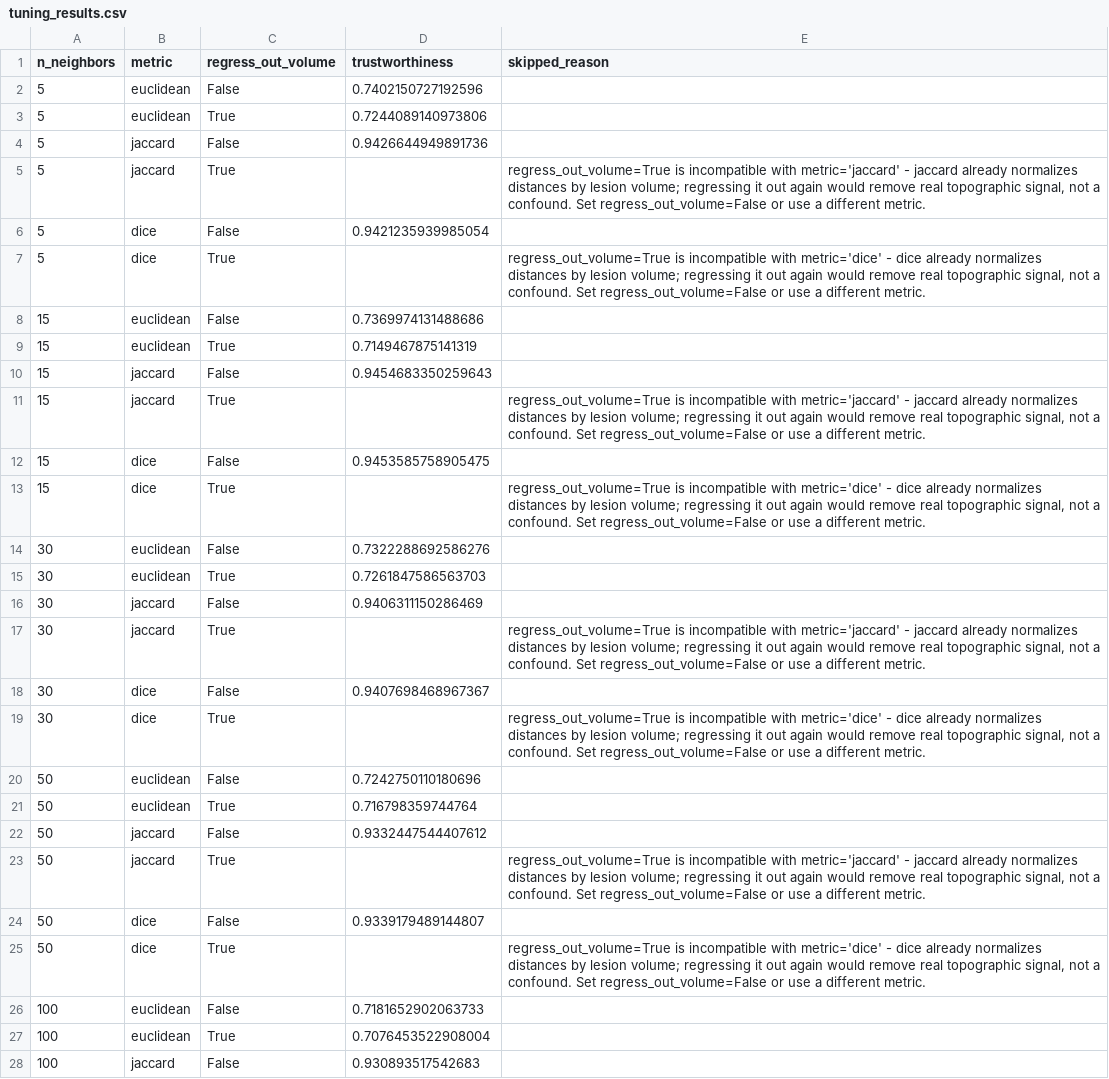
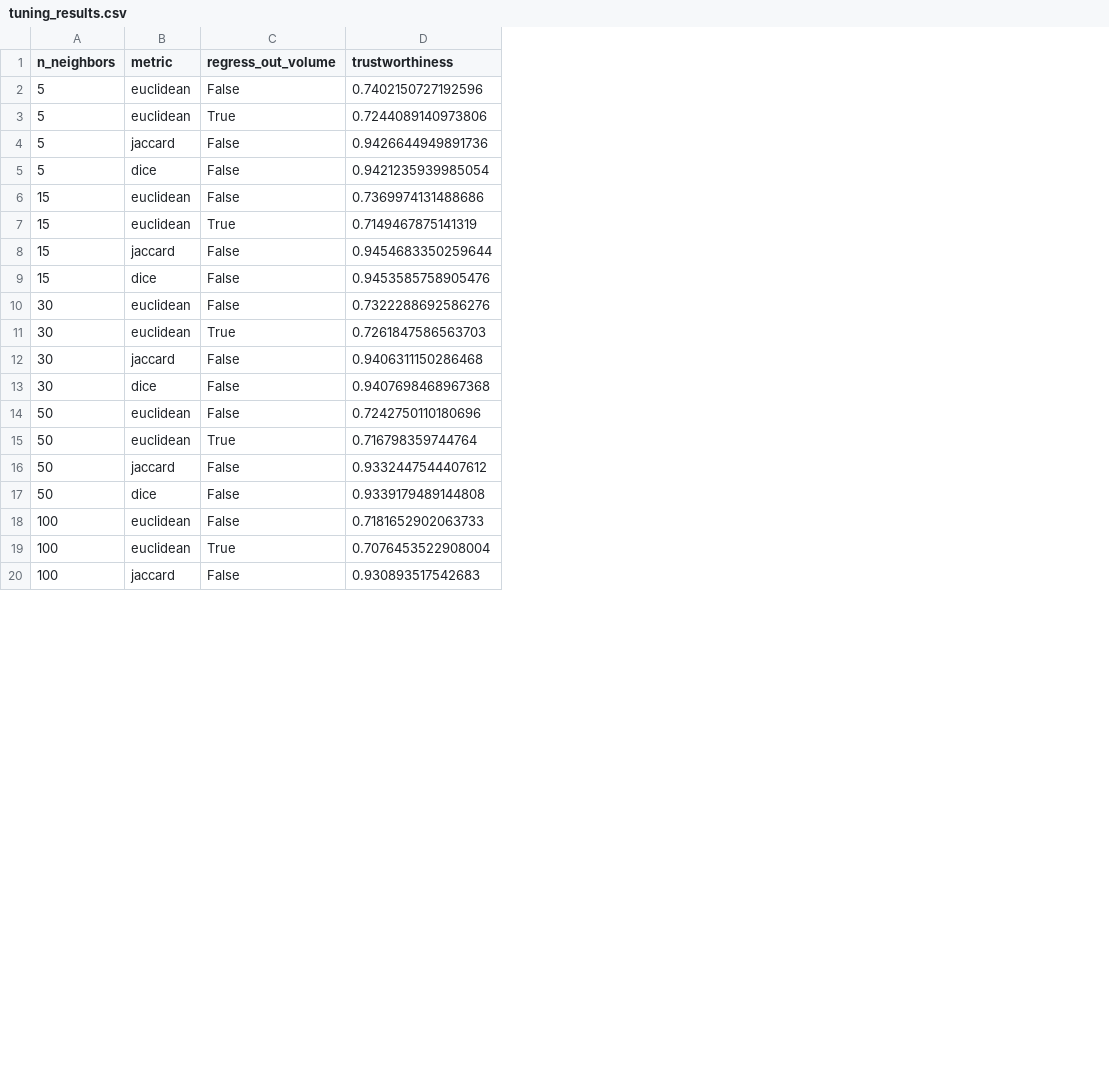
Before and after one commit to EmmaTosato/NEMESIS_fs, a CSV file: results/lesion/dim_reduction/umap/tuning/29-07_s1.1/tuning_results.csv, drawn as a sheet; only a part is shown; removed rows and columns are numbered as before the commit, all else as after; the diff covers the shown part only; the diff names each change by its address in the sheet, - before the commit and + after, or states it on an @@ line.

```diff
--- a/results/lesion/dim_reduction/umap/tuning/29-07_s1.1/tuning_results.csv
+++ b/results/lesion/dim_reduction/umap/tuning/29-07_s1.1/tuning_results.csv
-column E (skipped_reason), empty
-row 5: 5 | jaccard | True |  | regress_out_volume=True is incompatible with metric='jaccard' - jaccard already normalizes distances by lesion volume; regressing it out again would remove real topographic signal, not a confound. Set regress_out_volume=False or use a different metric.
-row 7: 5 | dice | True |  | regress_out_volume=True is incompatible with metric='dice' - dice already normalizes distances by lesion volume; regressing it out again would remove real topographic signal, not a confound. Set regress_out_volume=False or use a different metric.
-D8 (trustworthiness): 0.9454683350259643
+D8 (trustworthiness): 0.9454683350259644
-row 11: 15 | jaccard | True |  | regress_out_volume=True is incompatible with metric='jaccard' - jaccard already normalizes distances by lesion volume; regressing it out again would remove real topographic signal, not a confound. Set regress_out_volume=False or use a different metric.
-D9 (trustworthiness): 0.9453585758905475
+D9 (trustworthiness): 0.9453585758905476
-row 13: 15 | dice | True |  | regress_out_volume=True is incompatible with metric='dice' - dice already normalizes distances by lesion volume; regressing it out again would remove real topographic signal, not a confound. Set regress_out_volume=False or use a different metric.
-D12 (trustworthiness): 0.9406311150286469
+D12 (trustworthiness): 0.9406311150286468
-row 17: 30 | jaccard | True |  | regress_out_volume=True is incompatible with metric='jaccard' - jaccard already normalizes distances by lesion volume; regressing it out again would remove real topographic signal, not a confound. Set regress_out_volume=False or use a different metric.
-D13 (trustworthiness): 0.9407698468967367
+D13 (trustworthiness): 0.9407698468967368
-row 19: 30 | dice | True |  | regress_out_volume=True is incompatible with metric='dice' - dice already normalizes distances by lesion volume; regressing it out again would remove real topographic signal, not a confound. Set regress_out_volume=False or use a different metric.
-row 23: 50 | jaccard | True |  | regress_out_volume=True is incompatible with metric='jaccard' - jaccard already normalizes distances by lesion volume; regressing it out again would remove real topographic signal, not a confound. Set regress_out_volume=False or use a different metric.
-D17 (trustworthiness): 0.9339179489144807
+D17 (trustworthiness): 0.9339179489144808
-row 25: 50 | dice | True |  | regress_out_volume=True is incompatible with metric='dice' - dice already normalizes distances by lesion volume; regressing it out again would remove real topographic signal, not a confound. Set regress_out_volume=False or use a different metric.
```
Also changed, not shown: 2 removed rows and 1 edited cell elsewhere in this file, results/lesion/dim_reduction/pca/runs_tuning.csv, results/lesion/dim_reduction/tsne/tuning/29-07_s1.1/tuning_results.csv, 16 other files.
